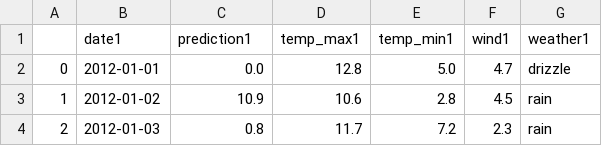
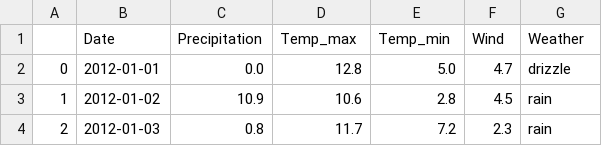
Before and after one commit to AnalystExplorer/projects, a CSV file: dataset.csv, drawn as a sheet; only a part is shown; removed rows and columns are numbered as before the commit, all else as after; the diff names each change by its address in the sheet, - before the commit and + after, or states it on an @@ line.

```diff
--- a/dataset.csv
+++ b/dataset.csv
-row 1:  | date1 | prediction1 | temp_max1 | temp_min1 | wind1 | weather1
+row 1:  | Date | Precipitation | Temp_max | Temp_min | Wind | Weather
```
Also changed, not shown: 2 other files.
